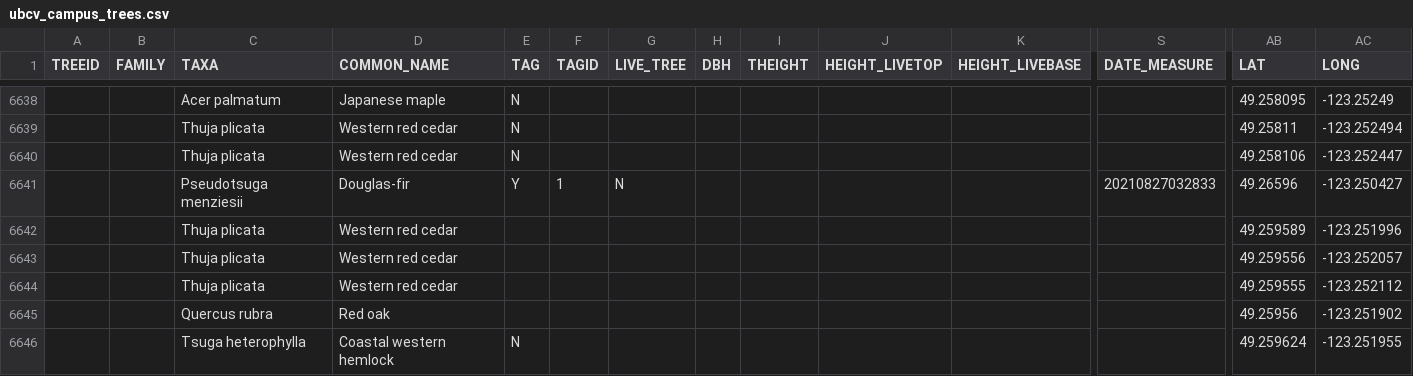
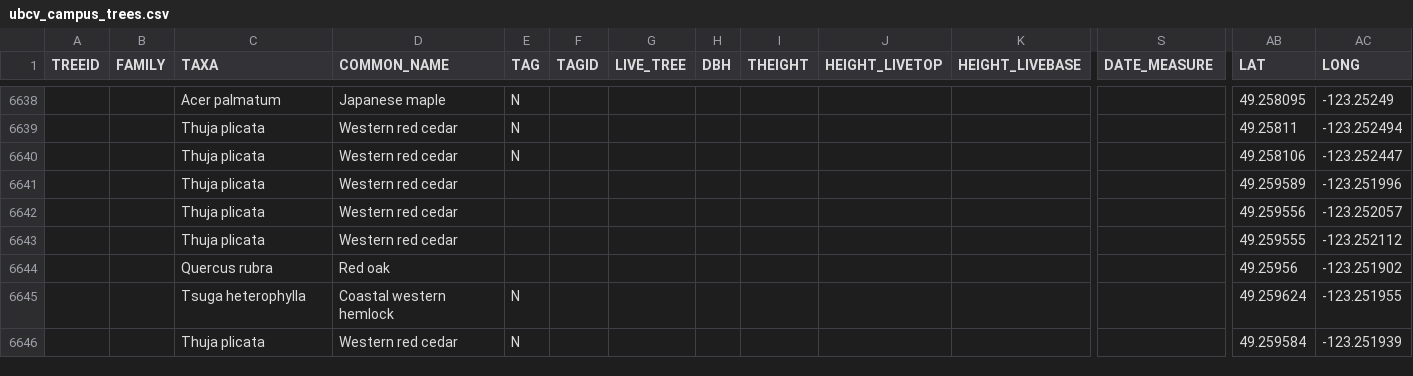
Before and after one commit to UBCGeodata/ubc-geospatial-opendata, a CSV file: ubcv/landscape/csv/ubcv_campus_trees.csv, drawn as a sheet; only a part is shown, gaps mark what is left out; the shorter side is filled out with more unchanged rows; rows hold the shown columns only; the diff names each change by its address in the sheet, - before the commit and + after, or states it on an @@ line.

```diff
--- a/ubcv/landscape/csv/ubcv_campus_trees.csv
+++ b/ubcv/landscape/csv/ubcv_campus_trees.csv
-row 6641:  |  | Pseudotsuga menziesii | Douglas-fir | Y | 1 | N |  |  |  |  | 20210827032833 | 49.26596 | -123.250427
```
Also changed, not shown: ubcv/locations/csv/ubcv_address.csv, ubcv/locations/csv/ubcv_address_mailing.csv, 5 other files.
